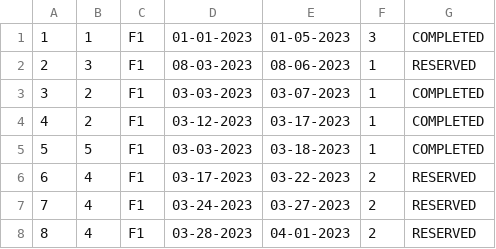
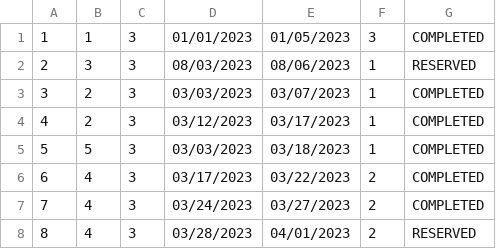
Before and after one commit to anastano/group-3-team-B, a CSV file: SIMS_HCI_Project/SIMS_HCI_Project/Resources/Database/accommodationReservations.csv, drawn as a sheet.

```diff
--- a/SIMS_HCI_Project/SIMS_HCI_Project/Resources/Database/accommodationReservations.csv
+++ b/SIMS_HCI_Project/SIMS_HCI_Project/Resources/Database/accommodationReservations.csv
@@ -1,8 +1,8 @@
-1|1|F1|01-01-2023|01-05-2023|3|COMPLETED
-2|3|F1|08-03-2023|08-06-2023|1|RESERVED
-3|2|F1|03-03-2023|03-07-2023|1|COMPLETED
-4|2|F1|03-12-2023|03-17-2023|1|COMPLETED
-5|5|F1|03-03-2023|03-18-2023|1|COMPLETED
-6|4|F1|03-17-2023|03-22-2023|2|RESERVED
-7|4|F1|03-24-2023|03-27-2023|2|RESERVED
-8|4|F1|03-28-2023|04-01-2023|2|RESERVED
+1|1|3|01/01/2023|01/05/2023|3|COMPLETED
+2|3|3|08/03/2023|08/06/2023|1|RESERVED
+3|2|3|03/03/2023|03/07/2023|1|COMPLETED
+4|2|3|03/12/2023|03/17/2023|1|COMPLETED
+5|5|3|03/03/2023|03/18/2023|1|COMPLETED
+6|4|3|03/17/2023|03/22/2023|2|COMPLETED
+7|4|3|03/24/2023|03/27/2023|2|COMPLETED
+8|4|3|03/28/2023|04/01/2023|2|RESERVED
```
Also changed, not shown: SIMS_HCI_Project/SIMS_HCI_Project/Resources/Database/accommodations.csv, SIMS_HCI_Project/SIMS_HCI_Project/Resources/Database/guesttourattendances.csv, 34 other files.
